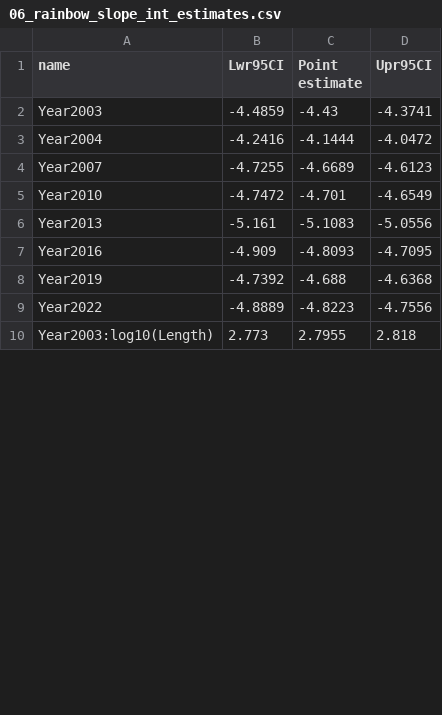
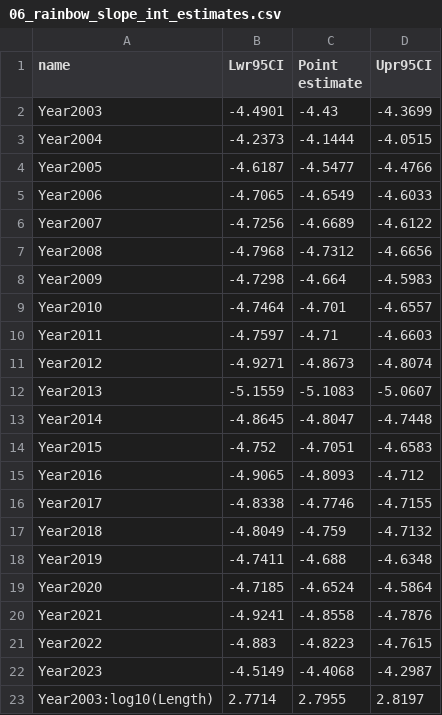
Before and after one commit to stevenranney/madison_river_fisheries, a CSV file: output/06_rainbow_slope_int_estimates.csv, drawn as a sheet; only a part is shown; the diff covers the shown part only.

```diff
--- a/output/06_rainbow_slope_int_estimates.csv
+++ b/output/06_rainbow_slope_int_estimates.csv
@@ -1,10 +1,23 @@
 "name","Lwr95CI","Point estimate","Upr95CI"
-"Year2003",-4.4859,-4.43,-4.3741
-"Year2004",-4.2416,-4.1444,-4.0472
-"Year2007",-4.7255,-4.6689,-4.6123
-"Year2010",-4.7472,-4.701,-4.6549
-"Year2013",-5.161,-5.1083,-5.0556
-"Year2016",-4.909,-4.8093,-4.7095
-"Year2019",-4.7392,-4.688,-4.6368
-"Year2022",-4.8889,-4.8223,-4.7556
-"Year2003:log10(Length)",2.773,2.7955,2.818
+"Year2003",-4.4901,-4.43,-4.3699
+"Year2004",-4.2373,-4.1444,-4.0515
+"Year2005",-4.6187,-4.5477,-4.4766
+"Year2006",-4.7065,-4.6549,-4.6033
+"Year2007",-4.7256,-4.6689,-4.6122
+"Year2008",-4.7968,-4.7312,-4.6656
+"Year2009",-4.7298,-4.664,-4.5983
+"Year2010",-4.7464,-4.701,-4.6557
+"Year2011",-4.7597,-4.71,-4.6603
+"Year2012",-4.9271,-4.8673,-4.8074
+"Year2013",-5.1559,-5.1083,-5.0607
+"Year2014",-4.8645,-4.8047,-4.7448
+"Year2015",-4.752,-4.7051,-4.6583
+"Year2016",-4.9065,-4.8093,-4.712
+"Year2017",-4.8338,-4.7746,-4.7155
+"Year2018",-4.8049,-4.759,-4.7132
+"Year2019",-4.7411,-4.688,-4.6348
+"Year2020",-4.7185,-4.6524,-4.5864
+"Year2021",-4.9241,-4.8558,-4.7876
+"Year2022",-4.883,-4.8223,-4.7615
+"Year2023",-4.5149,-4.4068,-4.2987
+"Year2003:log10(Length)",2.7714,2.7955,2.8197
```
Also changed, not shown: 13 added rows and 12 edited cells elsewhere in this file, output/06_brown_differences_in_slope_int.csv, output/06_brown_slope_int_estimates.csv, 12 other files.
